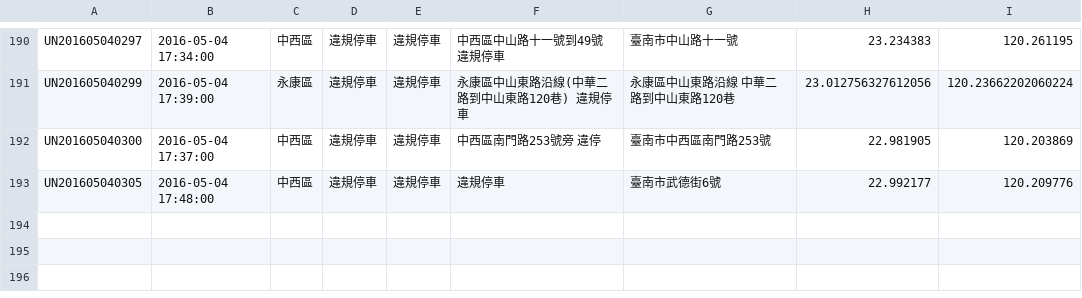
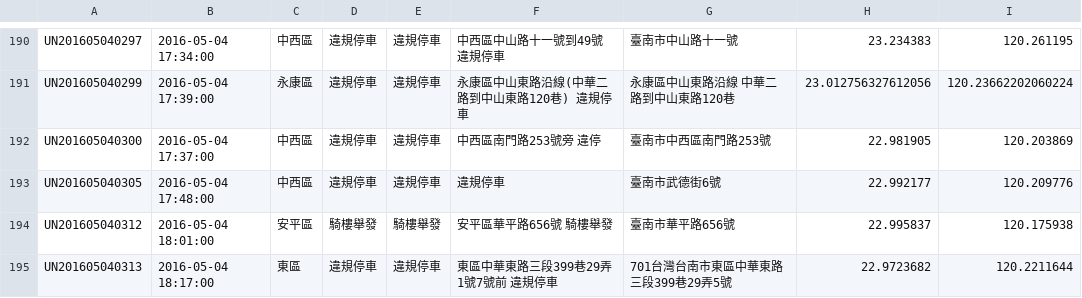
Before and after one commit to kiang/tainan_1999_map, a CSV file: data/2016/18.csv, drawn as a sheet; only a part is shown, gaps mark what is left out.

```diff
--- a/data/2016/18.csv
+++ b/data/2016/18.csv
@@ -193 +193,3 @@ UN201605040300,"2016-05-04 17:37:00",中西區,違規停車,違規停車,"中西
 UN201605040305,"2016-05-04 17:48:00",中西區,違規停車,違規停車,違規停車,臺南市武德街6號,22.992177,120.209776
+UN201605040312,"2016-05-04 18:01:00",安平區,騎樓舉發,騎樓舉發,"安平區華平路656號 騎樓舉發",臺南市華平路656號,22.995837,120.175938
+UN201605040313,"2016-05-04 18:17:00",東區,違規停車,違規停車,"東區中華東路三段399巷29弄1號7號前  違規停車",701台灣台南市東區中華東路三段399巷29弄5號,22.9723682,120.2211644
```
Also changed, not shown: 1 other file.
